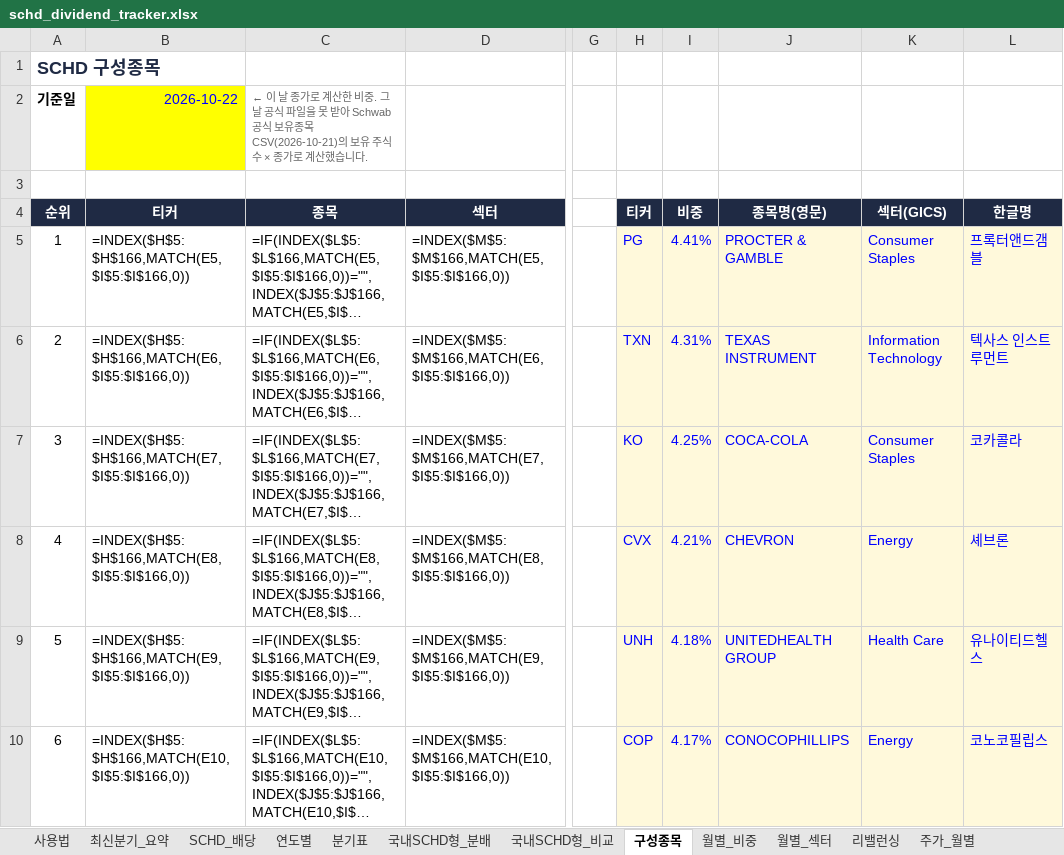
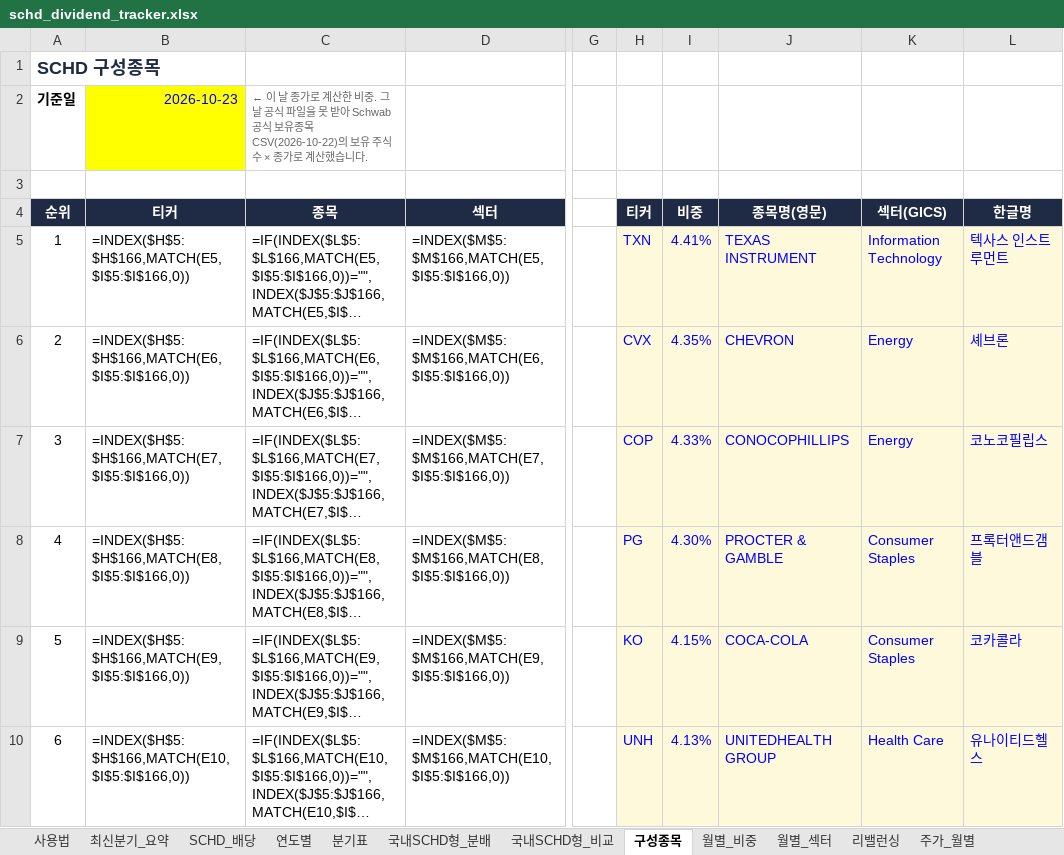
Before and after one commit to ttokjaeTV/schd-tracker, an Excel workbook: downloads/schd_dividend_tracker.xlsx, sheet 구성종목, drawn as a sheet; only a part is shown, gaps mark what is left out; long unchanged cells end in …; values as stored, in another font and other column widths than the file's, no borders; formulas without a stored value are shown as written; charts and pictures not drawn; the diff covers the shown part only; the diff names each change by its address in the sheet, - before the commit and + after, or states it on an @@ line.

```diff
--- a/downloads/schd_dividend_tracker.xlsx (sheet 구성종목)
+++ b/downloads/schd_dividend_tracker.xlsx (sheet 구성종목)
-B2 (티커): 2026-10-22
+B2 (티커): 2026-10-23
-C2 (종목): …유종목 CSV(2026-10-21)의 보유…
+C2 (종목): …유종목 CSV(2026-10-22)의 보유…
-H5 (티커): PG
+H5 (티커): TXN
-J5 (종목명(영문)): PROCTER & GAMBLE
+J5 (종목명(영문)): TEXAS INSTRUMENT
-K5 (섹터(GICS)): Consumer Staples
+K5 (섹터(GICS)): Information Technology
-L5 (한글명): 프록터앤드갬블
+L5 (한글명): 텍사스 인스트루먼트
-H6 (티커): TXN
+H6 (티커): CVX
-I6 (비중): 4.31%
+I6 (비중): 4.35%
-J6 (종목명(영문)): TEXAS INSTRUMENT
+J6 (종목명(영문)): CHEVRON
-K6 (섹터(GICS)): Information Technology
+K6 (섹터(GICS)): Energy
-L6 (한글명): 텍사스 인스트루먼트
+L6 (한글명): 셰브론
-H7 (티커): KO
+H7 (티커): COP
-I7 (비중): 4.25%
+I7 (비중): 4.33%
-J7 (종목명(영문)): COCA-COLA
+J7 (종목명(영문)): CONOCOPHILLIPS
-K7 (섹터(GICS)): Consumer Staples
+K7 (섹터(GICS)): Energy
-L7 (한글명): 코카콜라
+L7 (한글명): 코노코필립스
-H8 (티커): CVX
+H8 (티커): PG
-I8 (비중): 4.21%
+I8 (비중): 4.30%
-J8 (종목명(영문)): CHEVRON
+J8 (종목명(영문)): PROCTER & GAMBLE
-K8 (섹터(GICS)): Energy
+K8 (섹터(GICS)): Consumer Staples
-L8 (한글명): 셰브론
+L8 (한글명): 프록터앤드갬블
-H9 (티커): UNH
+H9 (티커): KO
-I9 (비중): 4.18%
+I9 (비중): 4.15%
-J9 (종목명(영문)): UNITEDHEALTH GROUP
+J9 (종목명(영문)): COCA-COLA
-K9 (섹터(GICS)): Health Care
+K9 (섹터(GICS)): Consumer Staples
-L9 (한글명): 유나이티드헬스
+L9 (한글명): 코카콜라
-H10 (티커): COP
+H10 (티커): UNH
-I10 (비중): 4.17%
+I10 (비중): 4.13%
-J10 (종목명(영문)): CONOCOPHILLIPS
+J10 (종목명(영문)): UNITEDHEALTH GROUP
-K10 (섹터(GICS)): Energy
+K10 (섹터(GICS)): Health Care
-L10 (한글명): 코노코필립스
+L10 (한글명): 유나이티드헬스
```
Also changed, not shown: 16 added rows, 16 removed rows, 61 edited cells and cell formats elsewhere in this sheet, sheet 사용법, 2 other files.
